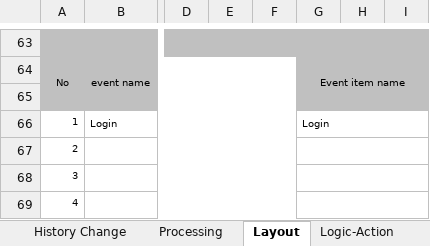
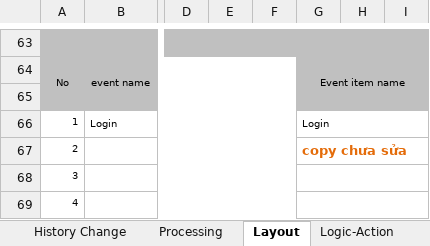
Before and after one commit to huongmvtest12345689/QLVN_document, an Excel workbook: BD/HRM_BD_IMPORT-FILE-CLIENT_V001_HONGTT .xlsx, sheet Layout, drawn as a sheet; only a part is shown, gaps mark what is left out; values as stored, in another font and other column widths than the file's, no borders; charts and pictures not drawn; the diff names each change by its address in the sheet, - before the commit and + after, or states it on an @@ line.

```diff
--- a/BD/HRM_BD_IMPORT-FILE-CLIENT_V001_HONGTT .xlsx (sheet Layout)
+++ b/BD/HRM_BD_IMPORT-FILE-CLIENT_V001_HONGTT .xlsx (sheet Layout)
-G67: (empty)
+G67: copy chưa sửa
```
Also changed, not shown: sheet Event, sheet Processing, sheet Logic-Action, sheet History Change, charts or pictures, 1 other file.
